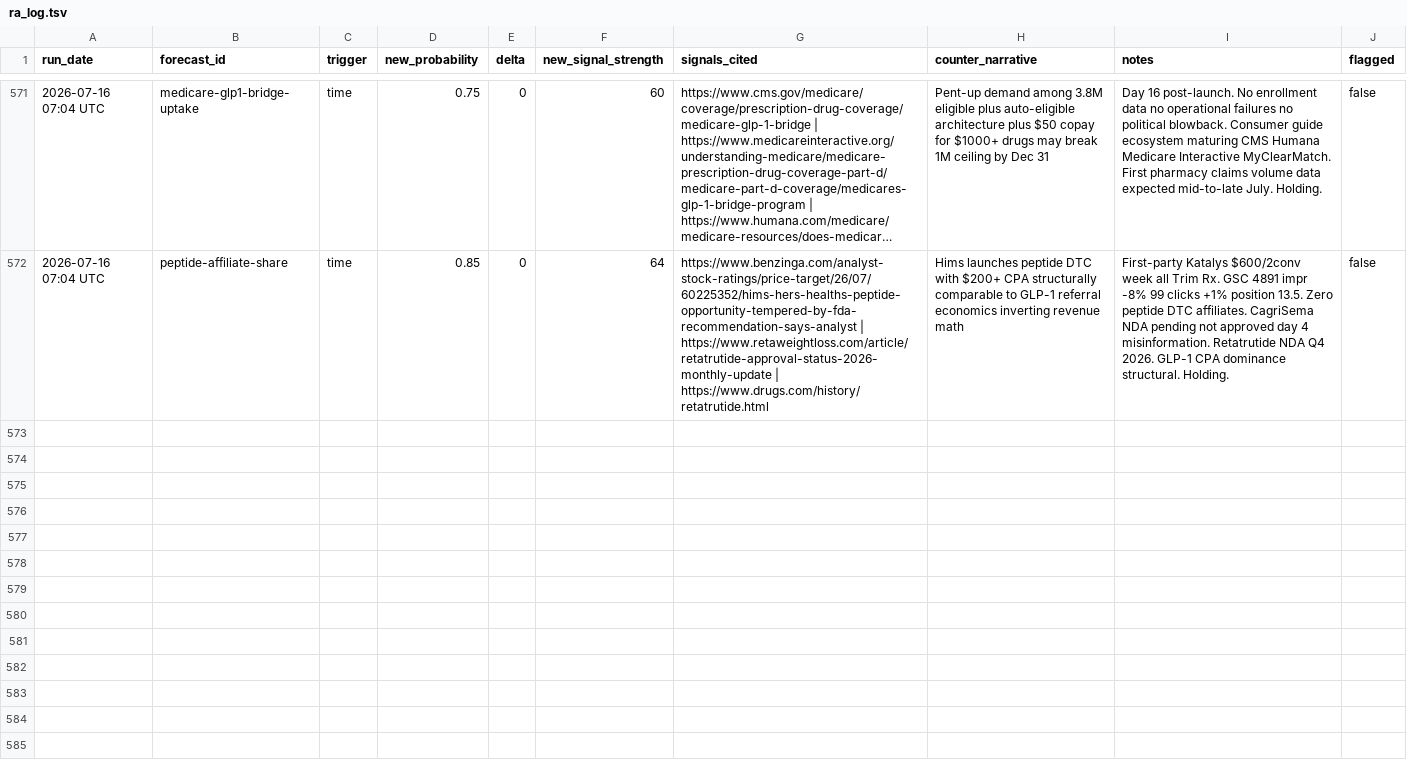
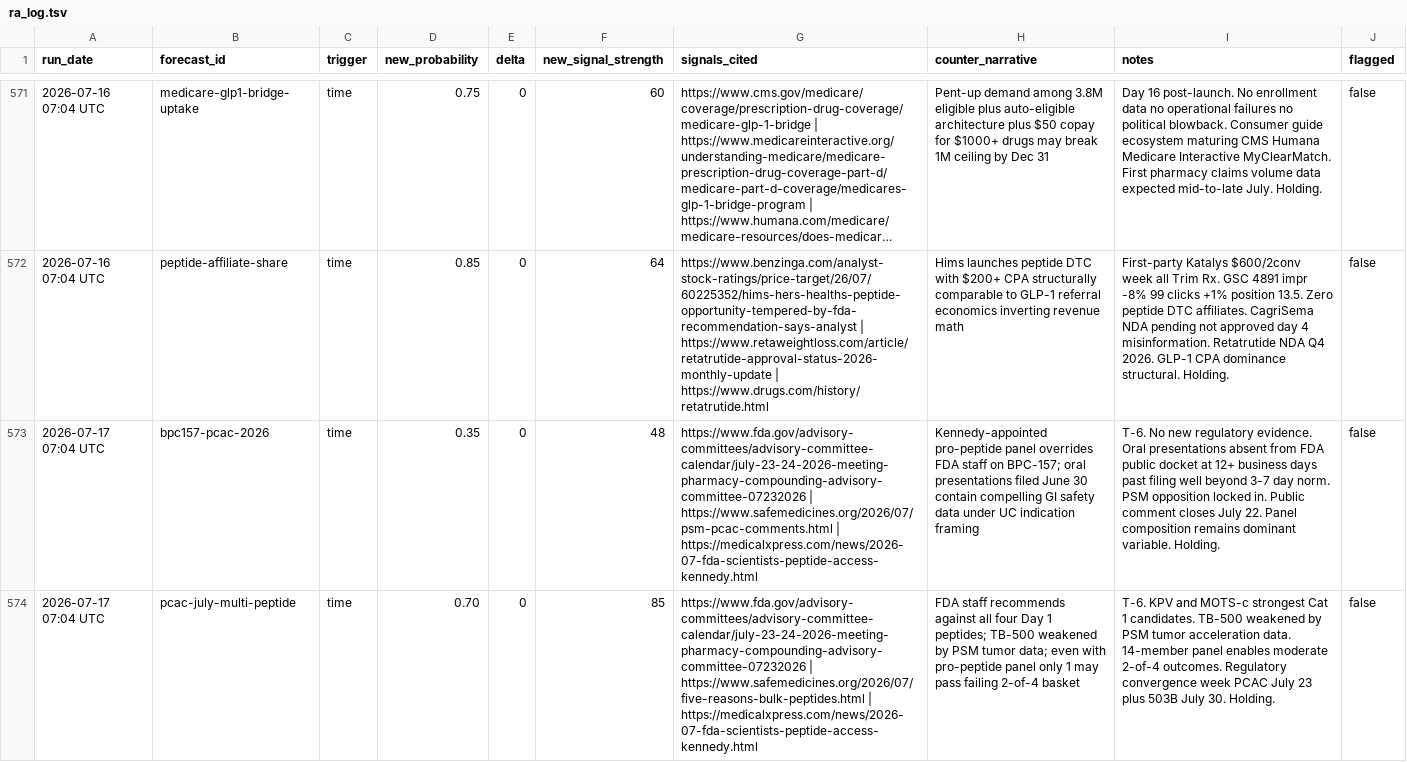
Before and after one commit to iacobp/thecompoundgroup, a TSV file: barque/ra/ra_log.tsv, drawn as a sheet; only a part is shown, gaps mark what is left out; long unchanged cells end in …; the diff covers the shown part only; the diff names each change by its address in the sheet, - before the commit and + after, or states it on an @@ line.

```diff
--- a/barque/ra/ra_log.tsv
+++ b/barque/ra/ra_log.tsv
+row 573: 2026-07-17 07:04 UTC | bpc157-pcac-2026 | time | 0.35 | 0 | 48 | https://www.fda.gov/advisory-committees/advisory-committee-calendar/july-23-24-2026-meeting-pharmacy-compounding-advisory-committee-07232026 | https://www.safemedicines.org/2026/07/psm-pcac-comments.html | https://medicalxpress.com/news/2026-07-fda-scientists-peptide-access-kennedy.html | Kennedy-appointed pro-peptide panel overrides FDA staff on BPC-157; oral presentations filed June 30 contain compelling GI safety data under UC indication framing | T-6. No new regulatory evidence. Oral presentations absent from FDA public docket at 12+ business days past filing well beyond 3-7 day norm. PSM opposition locked in. Public comment closes July 22. Panel composition remains dominant variable. Holding. | false
+row 574: 2026-07-17 07:04 UTC | pcac-july-multi-peptide | time | 0.70 | 0 | 85 | https://www.fda.gov/advisory-committees/advisory-committee-calendar/july-23-24-2026-meeting-pharmacy-compounding-advisory-committee-07232026 | https://www.safemedicines.org/2026/07/five-reasons-bulk-peptides.html | https://medicalxpress.com/news/2026-07-fda-scientists-peptide-access-kennedy.html | FDA staff recommends against all four Day 1 peptides; TB-500 weakened by PSM tumor data; even with pro-peptide panel only 1 may pass failing 2-of-4 basket | T-6. KPV and MOTS-c strongest Cat 1 candidates. TB-500 weakened by PSM tumor acceleration data. 14-member panel enables moderate 2-of-4 outcomes. Regulatory convergence week PCAC July 23 plus 503B July 30. Holding. | false
```
Also changed, not shown: 4 added rows elsewhere in this file, 1 other file.
